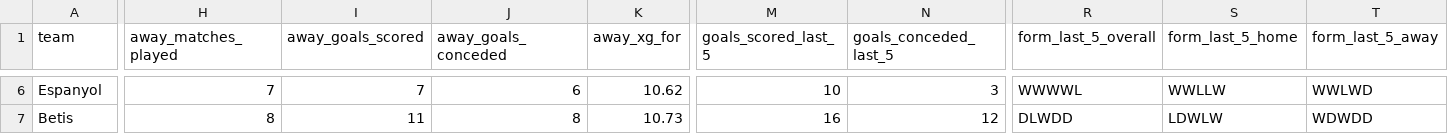
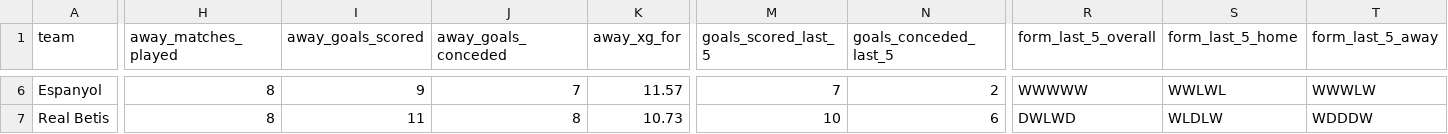
Before and after one commit to profdue/Brutball, a CSV file: leagues/la_liga.csv, drawn as a sheet; only a part is shown, gaps mark what is left out; the diff covers the shown part only; the diff names each change by its address in the sheet, - before the commit and + after, or states it on an @@ line.

```diff
--- a/leagues/la_liga.csv
+++ b/leagues/la_liga.csv
-H6 (away_matches_played): 7
+H6 (away_matches_played): 8
-I6 (away_goals_scored): 7
+I6 (away_goals_scored): 9
-J6 (away_goals_conceded): 6
+J6 (away_goals_conceded): 7
-K6 (away_xg_for): 10.62
+K6 (away_xg_for): 11.57
-M6 (goals_scored_last_5): 10
+M6 (goals_scored_last_5): 7
-N6 (goals_conceded_last_5): 3
+N6 (goals_conceded_last_5): 2
-R6 (form_last_5_overall): WWWWL
+R6 (form_last_5_overall): WWWWW
-S6 (form_last_5_home): WWLLW
+S6 (form_last_5_home): WWLWL
-T6 (form_last_5_away): WWLWD
+T6 (form_last_5_away): WWWLW
-A7 (team): Betis
+A7 (team): Real Betis
-M7 (goals_scored_last_5): 16
+M7 (goals_scored_last_5): 10
-N7 (goals_conceded_last_5): 12
+N7 (goals_conceded_last_5): 6
-R7 (form_last_5_overall): DLWDD
+R7 (form_last_5_overall): DWLWD
-S7 (form_last_5_home): LDWLW
+S7 (form_last_5_home): WLDLW
-T7 (form_last_5_away): WDWDD
+T7 (form_last_5_away): WDDDW
```
Also changed, not shown: 148 edited cells elsewhere in this file.
